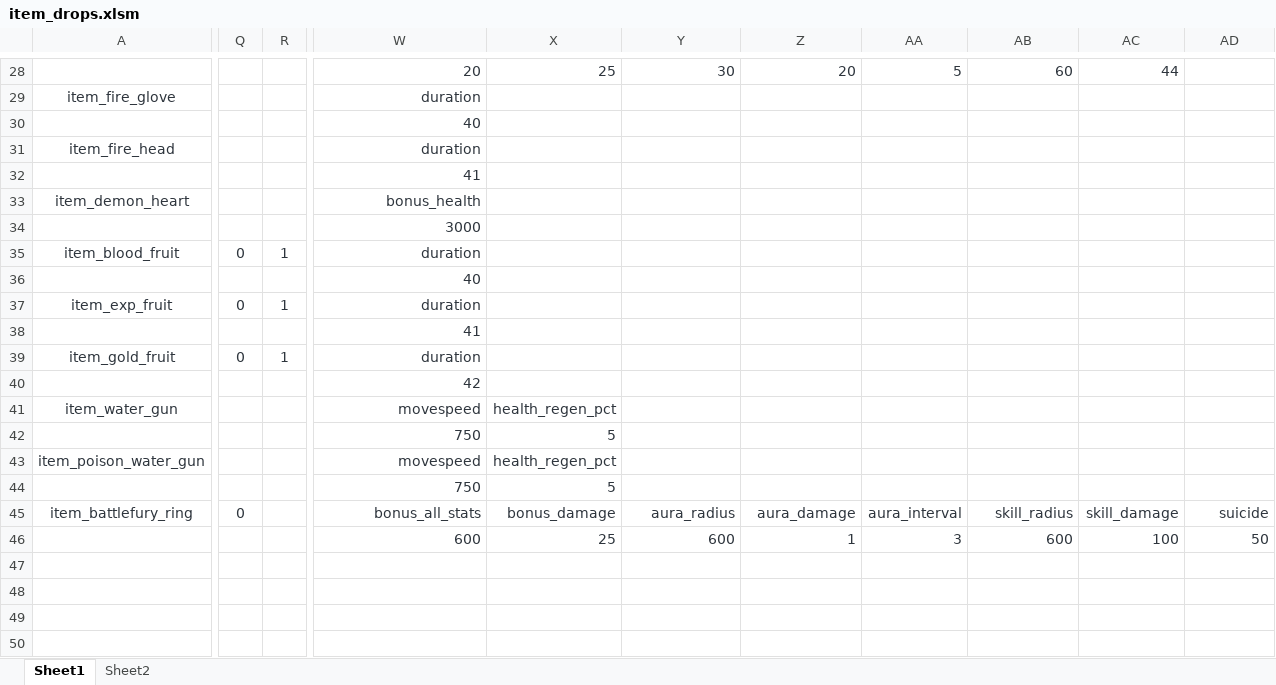
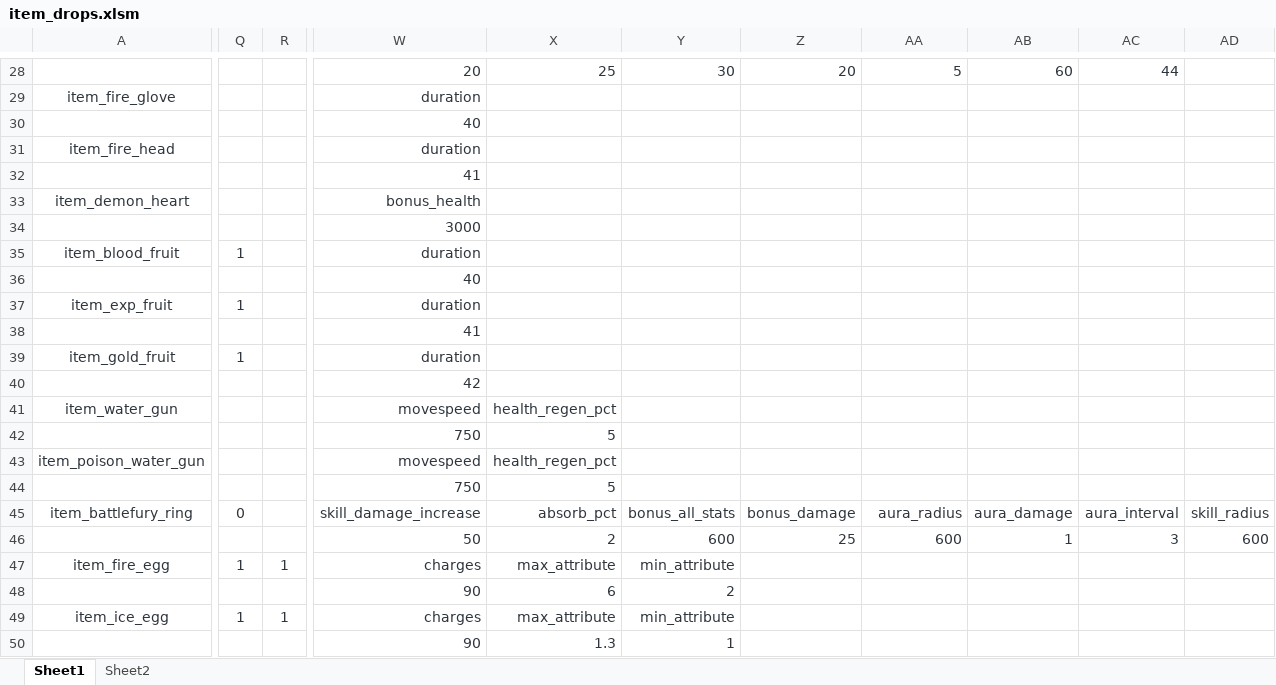
Before and after one commit to BigCiba/GuardingAthena, an Excel workbook: design/3.kv配置表/abilities/item_drops.xlsm, sheet Sheet1, drawn as a sheet; only a part is shown, gaps mark what is left out; values as stored, in another font and other column widths than the file's, no borders; conditional formats not drawn; removed rows and columns are numbered as before the commit, all else as after; rows hold the shown columns only; the diff covers the shown part only; the diff names each change by its address in the sheet, - before the commit and + after, or states it on an @@ line.

```diff
--- a/design/3.kv配置表/abilities/item_drops.xlsm (sheet Sheet1)
+++ b/design/3.kv配置表/abilities/item_drops.xlsm (sheet Sheet1)
-Q35: 0
+Q35: 1
-R35: 1
+R35: (empty)
-Q37: 0
+Q37: 1
-R37: 1
+R37: (empty)
-Q39: 0
+Q39: 1
-R39: 1
+R39: (empty)
-W45: bonus_all_stats
+W45: skill_damage_increase
-X45: bonus_damage
+X45: absorb_pct
-Y45: aura_radius
+Y45: bonus_all_stats
-Z45: aura_damage
+Z45: bonus_damage
-AA45: aura_interval
+AA45: aura_radius
-AB45: skill_radius
+AB45: aura_damage
-AC45: skill_damage
+AC45: aura_interval
-AD45: suicide
+AD45: skill_radius
-row 46:  |  |  | 600 | 25 | 600 | 1 | 3 | 600 | 100 | 50
+row 46:  |  |  | 50 | 2 | 600 | 25 | 600 | 1 | 3 | 600
+row 47: item_fire_egg | 1 | 1 | charges | max_attribute | min_attribute
+row 48:  |  |  | 90 | 6 | 2
+row 49: item_ice_egg | 1 | 1 | charges | max_attribute | min_attribute
+row 50:  |  |  | 90 | 1.3 | 1
```
Also changed, not shown: 2 edited cells elsewhere in this sheet, design/3.kv配置表/abilities/ability_pet.xlsm, design/3.kv配置表/units/npc_pet.xlsm, 23 other files.
